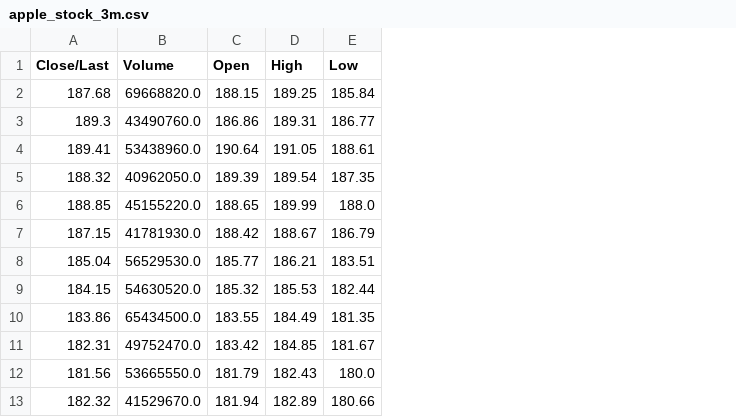
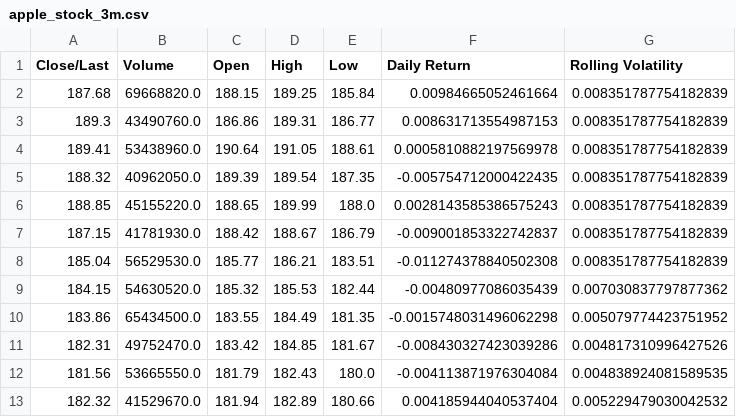
Before and after one commit to rednag/udacity-nd881-project-1, a CSV file: apple_stock_3m.csv, drawn as a sheet; only a part is shown; the diff names each change by its address in the sheet, - before the commit and + after, or states it on an @@ line.

```diff
--- a/apple_stock_3m.csv
+++ b/apple_stock_3m.csv
+column F (Daily Return), rows 2-13: 0.00984665052461664 | 0.008631713554987153 | 0.0005810882197569978 | -0.005754712000422435 | 0.0028143585386575243 | -0.009001853322742837 | -0.011274378840502308 | -0.00480977086035439 | -0.0015748031496062298 | -0.008430327423039286 | -0.004113871976304084 | 0.004185944040537404
+column G (Rolling Volatility), rows 2-13: 0.008351787754182839 | 0.008351787754182839 | 0.008351787754182839 | 0.008351787754182839 | 0.008351787754182839 | 0.008351787754182839 | 0.008351787754182839 | 0.007030837797877362 | 0.005079774423751952 | 0.004817310996427526 | 0.004838924081589535 | 0.005229479030042532
```
Also changed, not shown: 1 other file.
